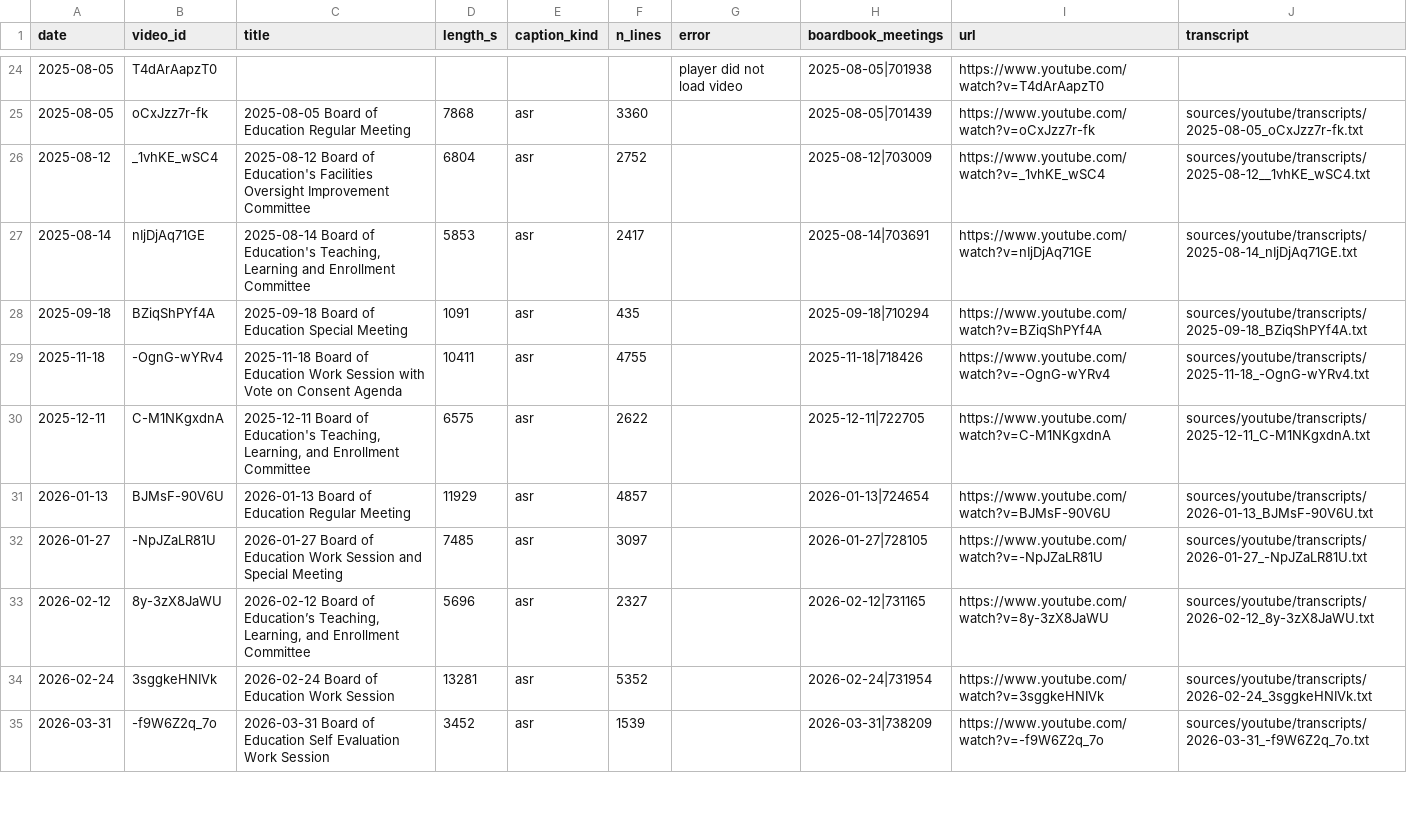
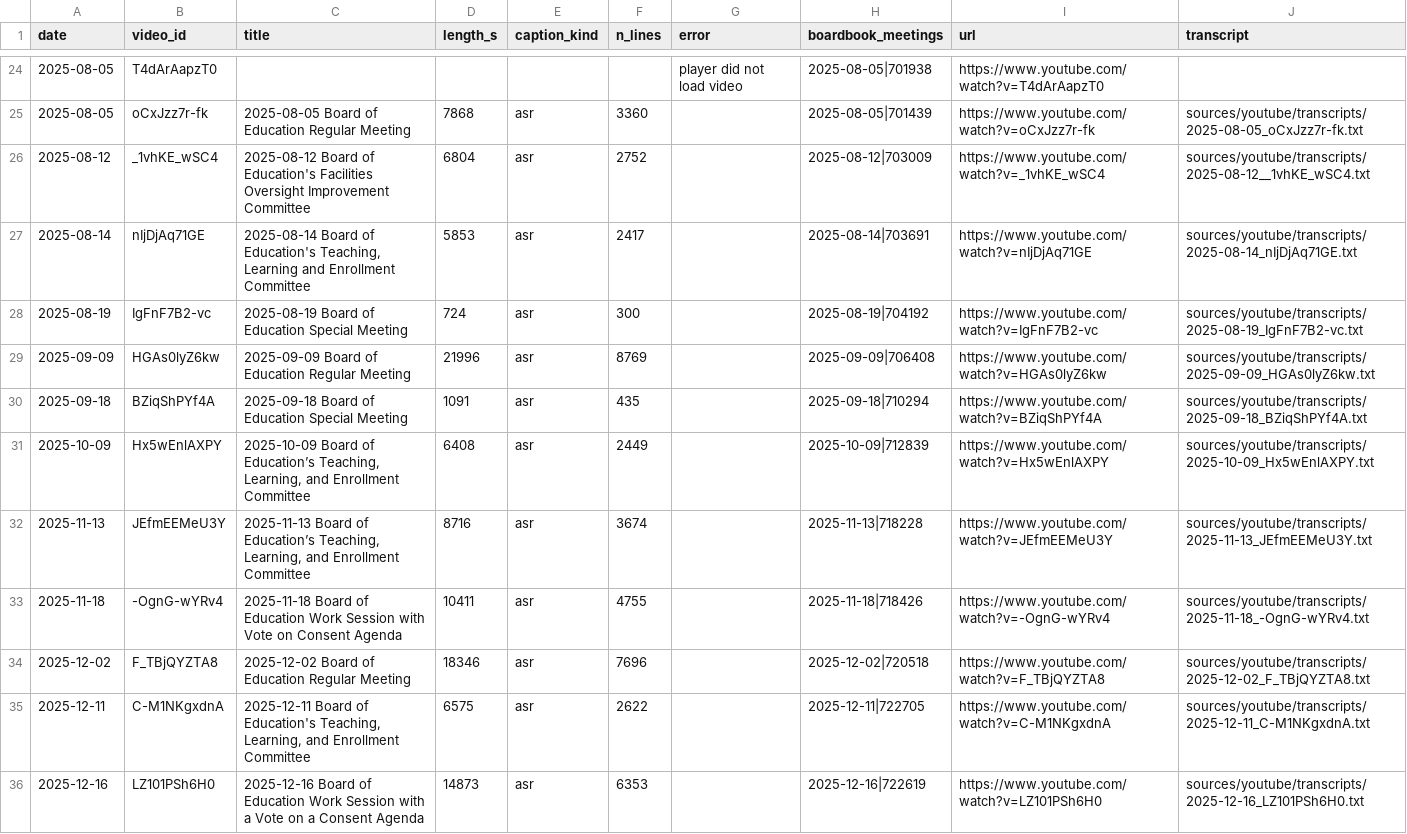
Before and after one commit to pietvanzoen/save-our-schools, a CSV file: sources/youtube/videos_index.csv, drawn as a sheet; only a part is shown, gaps mark what is left out; the shorter side is filled out with more unchanged rows; the diff covers the shown part only; the diff names each change by its address in the sheet, - before the commit and + after, or states it on an @@ line.

```diff
--- a/sources/youtube/videos_index.csv
+++ b/sources/youtube/videos_index.csv
+row 28: 2025-08-19 | IgFnF7B2-vc | 2025-08-19 Board of Education Special Meeting | 724 | asr | 300 |  | 2025-08-19|704192 | https://www.youtube.com/watch?v=IgFnF7B2-vc | sources/youtube/transcripts/2025-08-19_IgFnF7B2-vc.txt
+row 29: 2025-09-09 | HGAs0lyZ6kw | 2025-09-09 Board of Education Regular Meeting | 21996 | asr | 8769 |  | 2025-09-09|706408 | https://www.youtube.com/watch?v=HGAs0lyZ6kw | sources/youtube/transcripts/2025-09-09_HGAs0lyZ6kw.txt
+row 31: 2025-10-09 | Hx5wEnlAXPY | 2025-10-09 Board of Education’s Teaching, Learning, and Enrollment Committee | 6408 | asr | 2449 |  | 2025-10-09|712839 | https://www.youtube.com/watch?v=Hx5wEnlAXPY | sources/youtube/transcripts/2025-10-09_Hx5wEnlAXPY.txt
+row 32: 2025-11-13 | JEfmEEMeU3Y | 2025-11-13 Board of Education’s Teaching, Learning, and Enrollment Committee | 8716 | asr | 3674 |  | 2025-11-13|718228 | https://www.youtube.com/watch?v=JEfmEEMeU3Y | sources/youtube/transcripts/2025-11-13_JEfmEEMeU3Y.txt
+row 34: 2025-12-02 | F_TBjQYZTA8 | 2025-12-02 Board of Education Regular Meeting | 18346 | asr | 7696 |  | 2025-12-02|720518 | https://www.youtube.com/watch?v=F_TBjQYZTA8 | sources/youtube/transcripts/2025-12-02_F_TBjQYZTA8.txt
+row 36: 2025-12-16 | LZ101PSh6H0 | 2025-12-16 Board of Education Work Session with a Vote on a Consent Agenda | 14873 | asr | 6353 |  | 2025-12-16|722619 | https://www.youtube.com/watch?v=LZ101PSh6H0 | sources/youtube/transcripts/2025-12-16_LZ101PSh6H0.txt
```
Also changed, not shown: 10 added rows elsewhere in this file, 46 other files.
